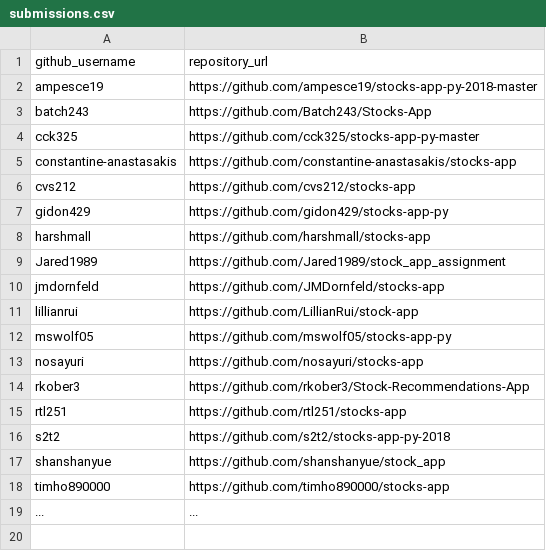
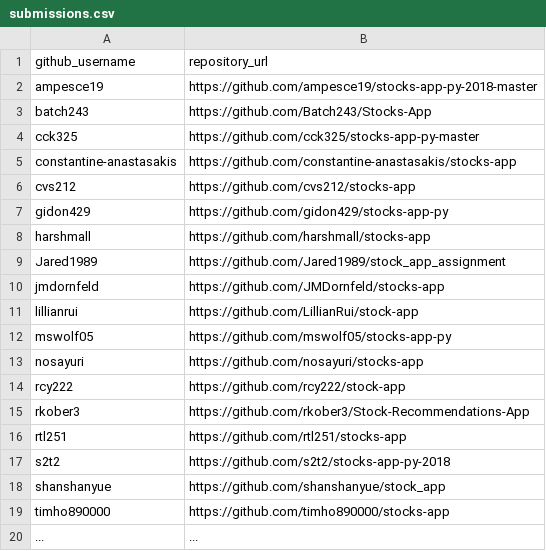
Before and after one commit to prof-rossetti/nyu-info-2335-201805, a CSV file: projects/stocks-app/submissions.csv, drawn as a sheet.

Commit message:
Update submissions.csv (#186)
* Update submissions.csv

Thanks

* Update submissions.csv

```diff
--- a/projects/stocks-app/submissions.csv
+++ b/projects/stocks-app/submissions.csv
@@ -13,2 +13,3 @@ mswolf05, https://github.com/mswolf05/stocks-app-py
 nosayuri, https://github.com/nosayuri/stocks-app
+rcy222, https://github.com/rcy222/stock-app
 rkober3, https://github.com/rkober3/Stock-Recommendations-App
```
